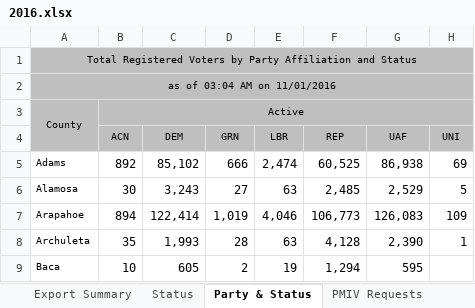
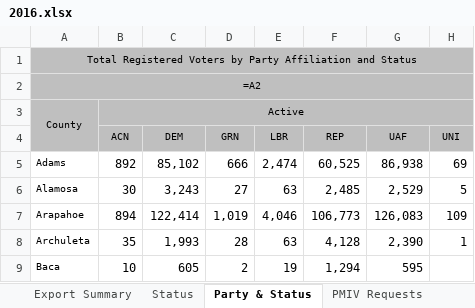
Before and after one commit to sdwebb/CODemsData, an Excel workbook: data/registration/raw/2016.xlsx, sheet Party & Status, drawn as a sheet; only a part is shown; values as stored, in another font and other column widths than the file's, no borders; formulas without a stored value are shown as written; the diff names each change by its address in the sheet, - before the commit and + after, or states it on an @@ line.

```diff
--- a/data/registration/raw/2016.xlsx (sheet Party & Status)
+++ b/data/registration/raw/2016.xlsx (sheet Party & Status)
-A2: as of 03:04 AM on 11/01/2016
+A2: =A2
```
Also changed, not shown: sheet State House Districts, sheet UOCAVA Counts, sheet Gender & Status, sheet Congressional Districts, sheet Gender Party & Age, sheet Voter Counts by Precinct, data/registration/raw/2012.xlsx, data/registration/raw/2014.xlsx, 11 other files.
